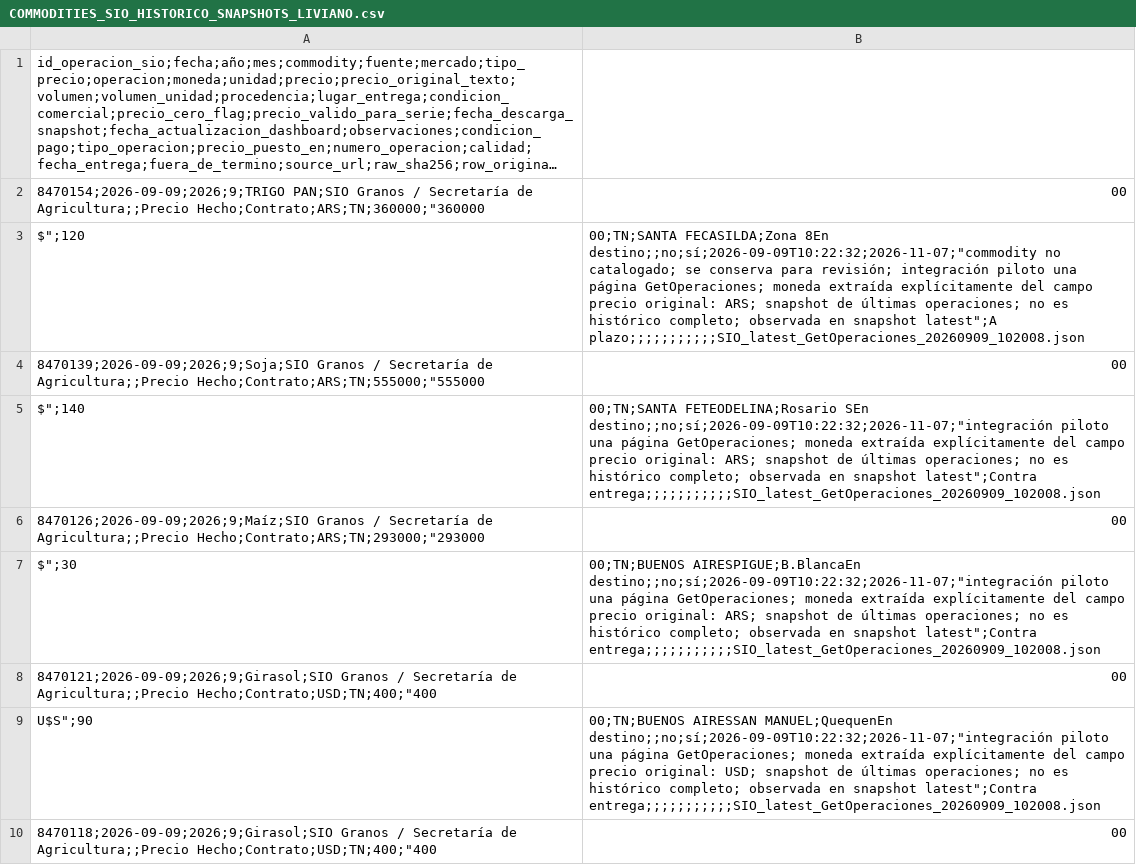
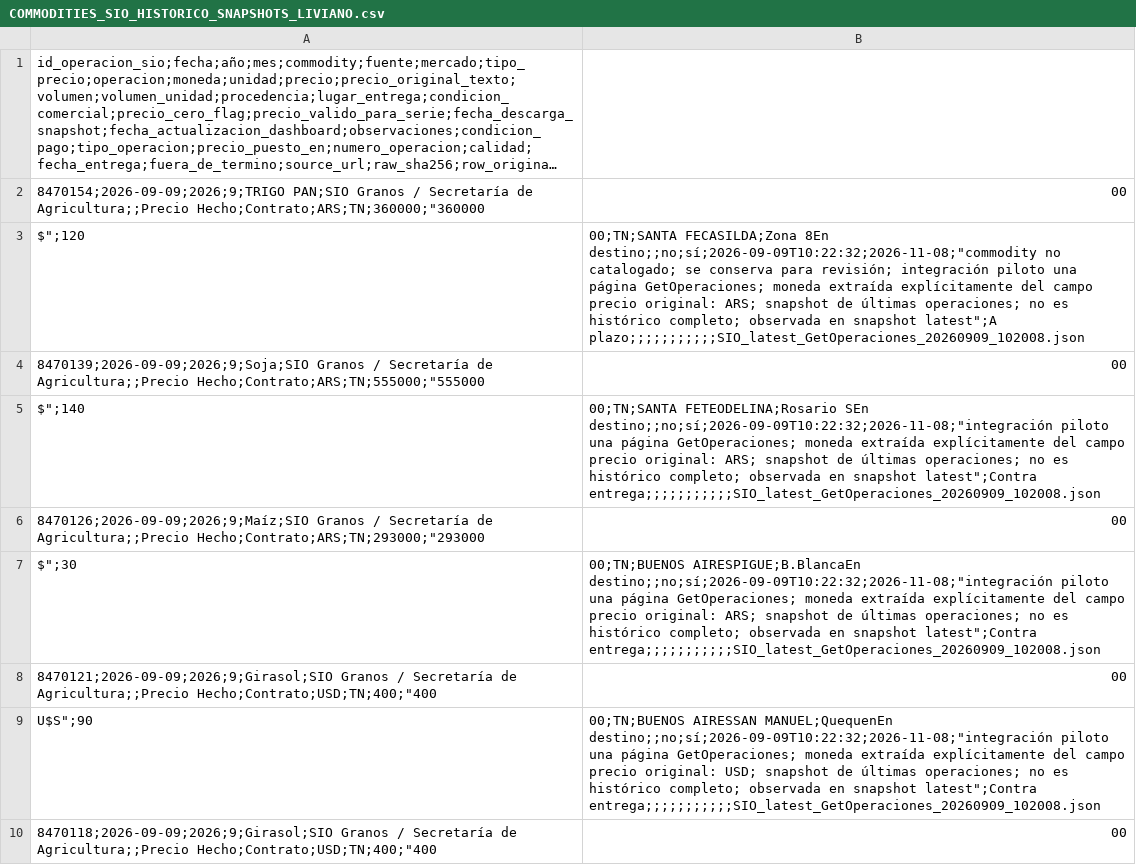
Before and after one commit to deaeconomiactes/Serie-Agricola, a CSV file: data/commodities_sio/dashboard/COMMODITIES_SIO_HISTORICO_SNAPSHOTS_LIVIANO.csv, drawn as a sheet; only a part is shown; long unchanged cells end in …; the diff covers the shown part only.

```diff
--- a/data/commodities_sio/dashboard/COMMODITIES_SIO_HISTORICO_SNAPSHOTS_LIVIANO.csv
+++ b/data/commodities_sio/dashboard/COMMODITIES_SIO_HISTORICO_SNAPSHOTS_LIVIANO.csv
@@ -2,9 +2,9 @@
 8470154;2026-09-09;2026;9;TRIGO PAN;SIO Granos / Secretaría de Agricultura;;Precio Hecho;Contrato;ARS;TN;360000;"360000,00
-$";120,00;TN;SANTA FECASILDA;Zona 8En destino;;no;sí;2026-09-09T10:22:32;2026-11-07;"commodity no catalogado; se conserva para revisión; integración piloto una página GetOperaciones; moneda extraída explícitamente del campo precio original: ARS; snapshot de últimas operaciones; no es histórico completo; observada en snapshot latest";A plazo;;;;;;;;;;;SIO_latest_GetOperaciones_20260909_102008.json
+$";120,00;TN;SANTA FECASILDA;Zona 8En destino;;no;sí;2026-09-09T10:22:32;2026-11-08;"commodity no catalogado; se conserva para revisión; integración piloto una página GetOperaciones; moneda extraída explícitamente del campo precio original: ARS; snapshot de últimas operaciones; no es histórico completo; observada en snapshot latest";A plazo;;;;;;;;;;;SIO_latest_GetOperaciones_20260909_102008.json
 8470139;2026-09-09;2026;9;Soja;SIO Granos / Secretaría de Agricultura;;Precio Hecho;Contrato;ARS;TN;555000;"555000,00
-$";140,00;TN;SANTA FETEODELINA;Rosario SEn destino;;no;sí;2026-09-09T10:22:32;2026-11-07;"integración piloto una página GetOperaciones; moneda extraída explícitamente del campo precio original: ARS; snapshot de últimas operaciones; no es histórico completo; observada en snapshot latest";Contra entrega;;;;;;;;;;;SIO_latest_GetOperaciones_20260909_102008.json
+$";140,00;TN;SANTA FETEODELINA;Rosario SEn destino;;no;sí;2026-09-09T10:22:32;2026-11-08;"integración piloto una página GetOperaciones; moneda extraída explícitamente del campo precio original: ARS; snapshot de últimas operaciones; no es histórico completo; observada en snapshot latest";Contra entrega;;;;;;;;;;;SIO_latest_GetOperaciones_20260909_102008.json
 8470126;2026-09-09;2026;9;Maíz;SIO Granos / Secretaría de Agricultura;;Precio Hecho;Contrato;ARS;TN;293000;"293000,00
-$";30,00;TN;BUENOS AIRESPIGUE;B.BlancaEn destino;;no;sí;2026-09-09T10:22:32;2026-11-07;"integración piloto una página GetOperaciones; moneda extraída explícitamente del campo precio original: ARS; snapshot de últimas operaciones; no es histórico completo; observada en snapshot latest";Contra entrega;;;;;;;;;;;SIO_latest_GetOperaciones_20260909_102008.json
+$";30,00;TN;BUENOS AIRESPIGUE;B.BlancaEn destino;;no;sí;2026-09-09T10:22:32;2026-11-08;"integración piloto una página GetOperaciones; moneda extraída explícitamente del campo precio original: ARS; snapshot de últimas operaciones; no es histórico completo; observada en snapshot latest";Contra entrega;;;;;;;;;;;SIO_latest_GetOperaciones_20260909_102008.json
 8470121;2026-09-09;2026;9;Girasol;SIO Granos / Secretaría de Agricultura;;Precio Hecho;Contrato;USD;TN;400;"400,00
-U$S";90,00;TN;BUENOS AIRESSAN MANUEL;QuequenEn destino;;no;sí;2026-09-09T10:22:32;2026-11-07;"integración piloto una página GetOperaciones; moneda extraída explícitamente del campo precio original: USD; snapshot de últimas operaciones; no es histórico completo; observada en snapshot latest";Contra entrega;;;;;;;;;;;SIO_latest_GetOperaciones_20260909_102008.json
+U$S";90,00;TN;BUENOS AIRESSAN MANUEL;QuequenEn destino;;no;sí;2026-09-09T10:22:32;2026-11-08;"integración piloto una página GetOperaciones; moneda extraída explícitamente del campo precio original: USD; snapshot de últimas operaciones; no es histórico completo; observada en snapshot latest";Contra entrega;;;;;;;;;;;SIO_latest_GetOperaciones_20260909_102008.json
 8470118;2026-09-09;2026;9;Girasol;SIO Granos / Secretaría de Agricultura;;Precio Hecho;Contrato;USD;TN;400;"400,00
```
Also changed, not shown: 3 added rows and 27 edited cells elsewhere in this file, data/commodities_sio/dashboard/COMMODITIES_SIO_DASHBOARD_DIARIO.csv, data/commodities_sio/dashboard/COMMODITIES_SIO_DASHBOARD_MENSUAL.csv, 7 other files.
